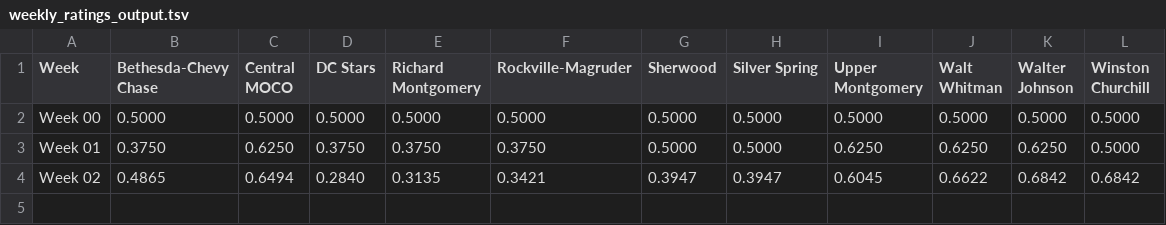
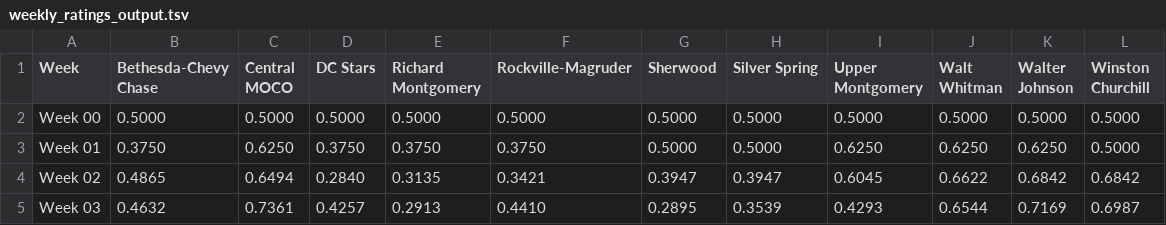
Before and after one commit to MHC-Ranking/mhc-ranking.github.io, a TSV file: weekly_ratings_output.tsv, drawn as a sheet.

```diff
--- a/weekly_ratings_output.tsv
+++ b/weekly_ratings_output.tsv
@@ -4 +4,2 @@ Week 01	0.3750	0.6250	0.3750	0.3750	0.3750	0.5000	0.5000	0.6250	0.6250	0.6250	0.
 Week 02	0.4865	0.6494	0.2840	0.3135	0.3421	0.3947	0.3947	0.6045	0.6622	0.6842	0.6842
+Week 03	0.4632	0.7361	0.4257	0.2913	0.4410	0.2895	0.3539	0.4293	0.6544	0.7169	0.6987
```
Also changed, not shown: colley_matrix_output.tsv, rankings_output.tsv, 3 other files.
